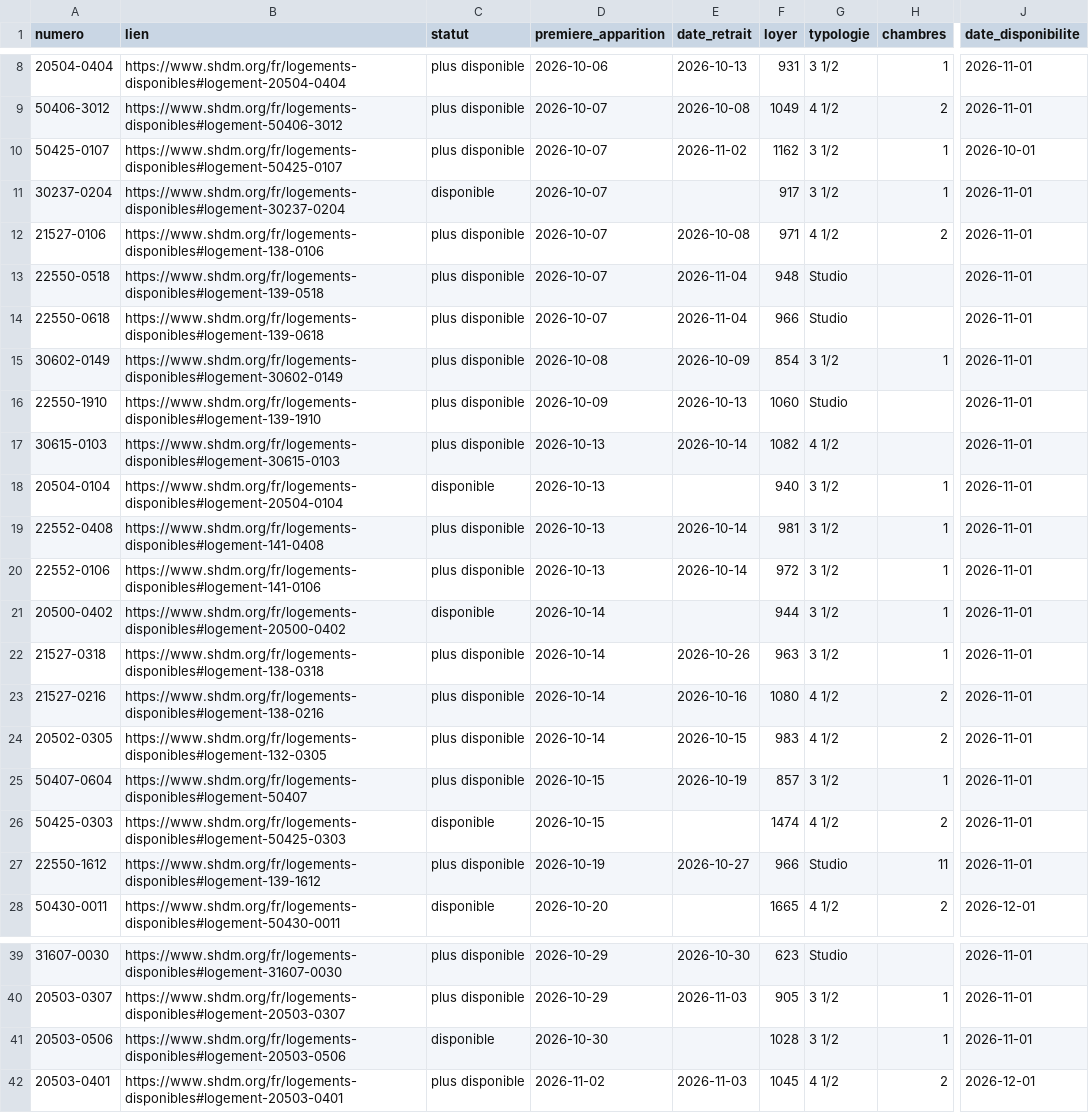
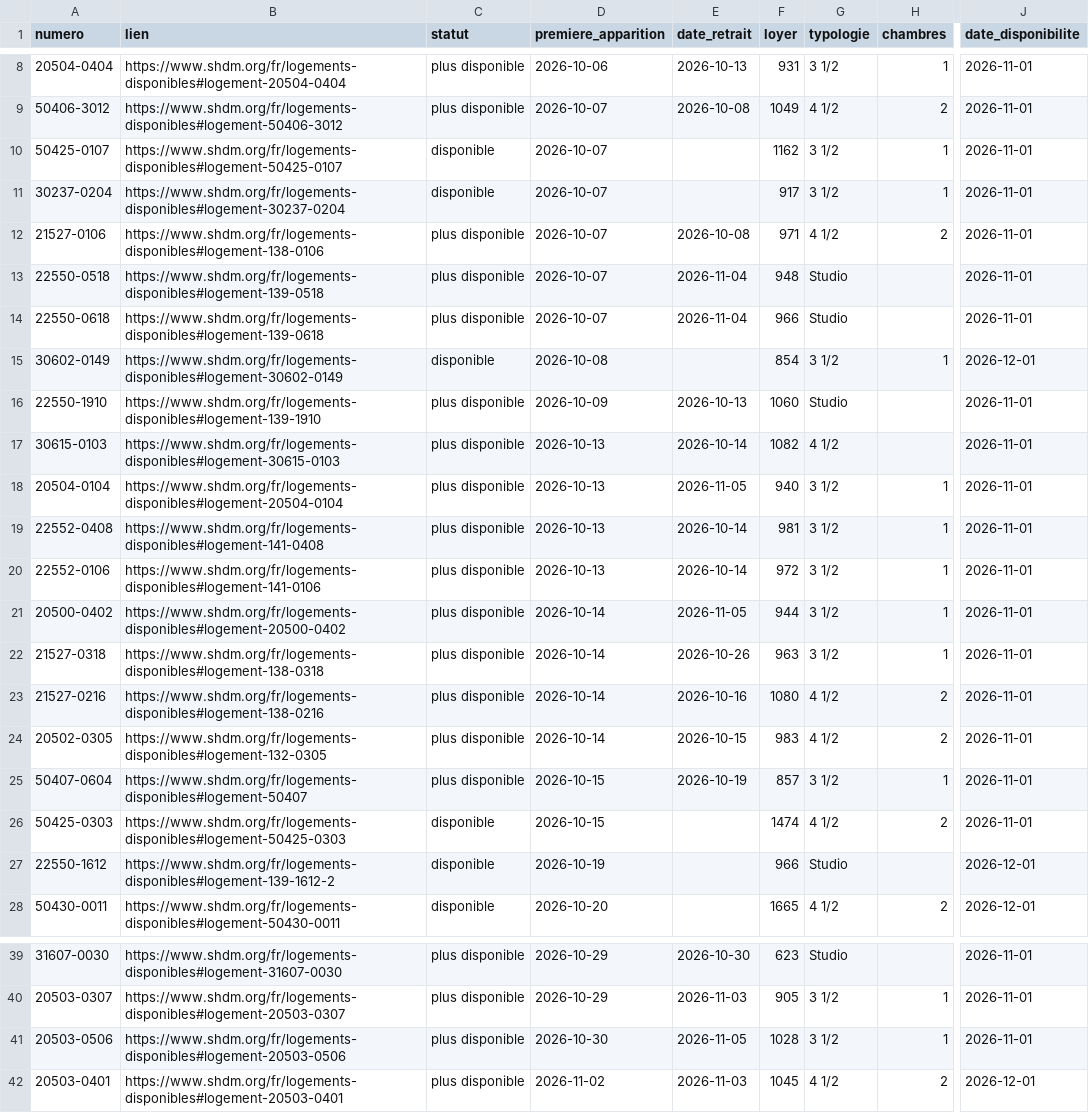
Before and after one commit to jennsen-spec/shdm-notifier, a CSV file: data/logements.csv, drawn as a sheet; only a part is shown, gaps mark what is left out; the diff names each change by its address in the sheet, - before the commit and + after, or states it on an @@ line.

```diff
--- a/data/logements.csv
+++ b/data/logements.csv
-C10 (statut): plus disponible
+C10 (statut): disponible
-E10 (date_retrait): 2026-11-02
+E10 (date_retrait): (empty)
-J10 (date_disponibilite): 2026-10-01
+J10 (date_disponibilite): 2026-11-01
-C15 (statut): plus disponible
+C15 (statut): disponible
-E15 (date_retrait): 2026-10-09
+E15 (date_retrait): (empty)
-J15 (date_disponibilite): 2026-11-01
+J15 (date_disponibilite): 2026-12-01
-C18 (statut): disponible
+C18 (statut): plus disponible
-E18 (date_retrait): (empty)
+E18 (date_retrait): 2026-11-05
-C21 (statut): disponible
+C21 (statut): plus disponible
-E21 (date_retrait): (empty)
+E21 (date_retrait): 2026-11-05
-B27 (lien): https://www.shdm.org/fr/logements-disponibles#logement-139-1612
+B27 (lien): https://www.shdm.org/fr/logements-disponibles#logement-139-1612-2
-C27 (statut): plus disponible
+C27 (statut): disponible
-E27 (date_retrait): 2026-10-27
+E27 (date_retrait): (empty)
-H27 (chambres): 11
+H27 (chambres): (empty)
-J27 (date_disponibilite): 2026-11-01
+J27 (date_disponibilite): 2026-12-01
-C41 (statut): disponible
+C41 (statut): plus disponible
-E41 (date_retrait): (empty)
+E41 (date_retrait): 2026-11-05
```
Also changed, not shown: data/evenements.csv, 2 other files.
